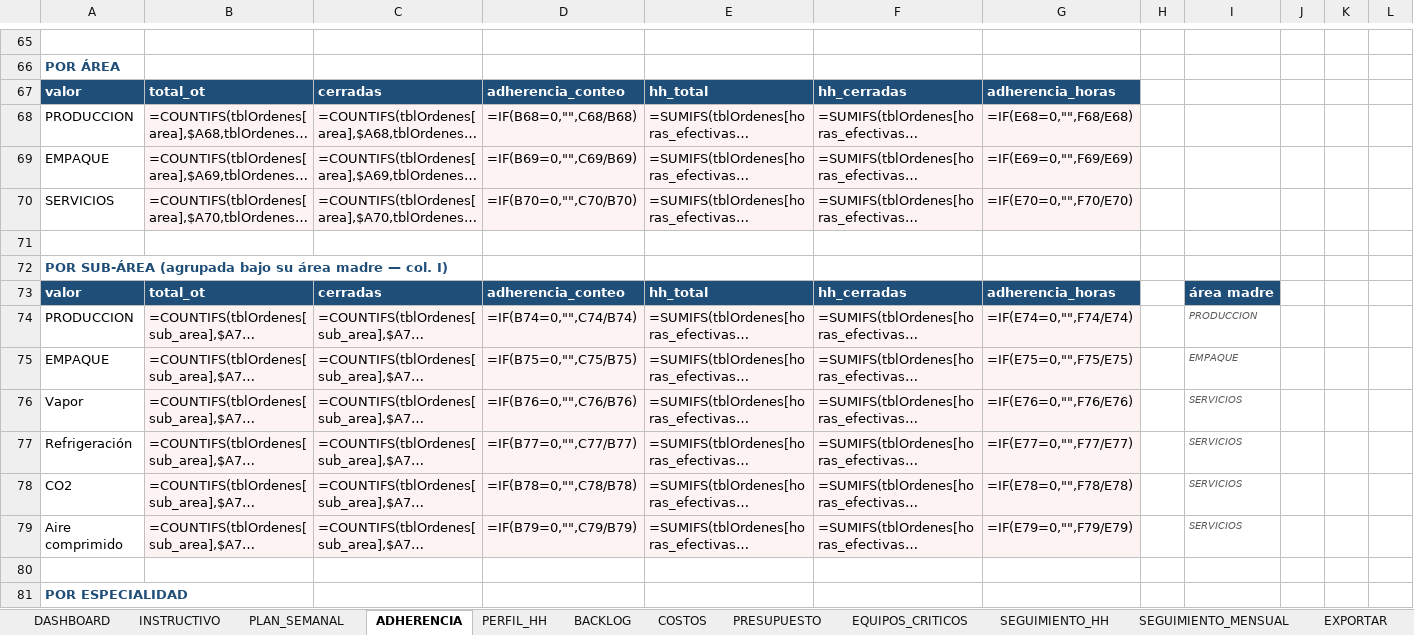
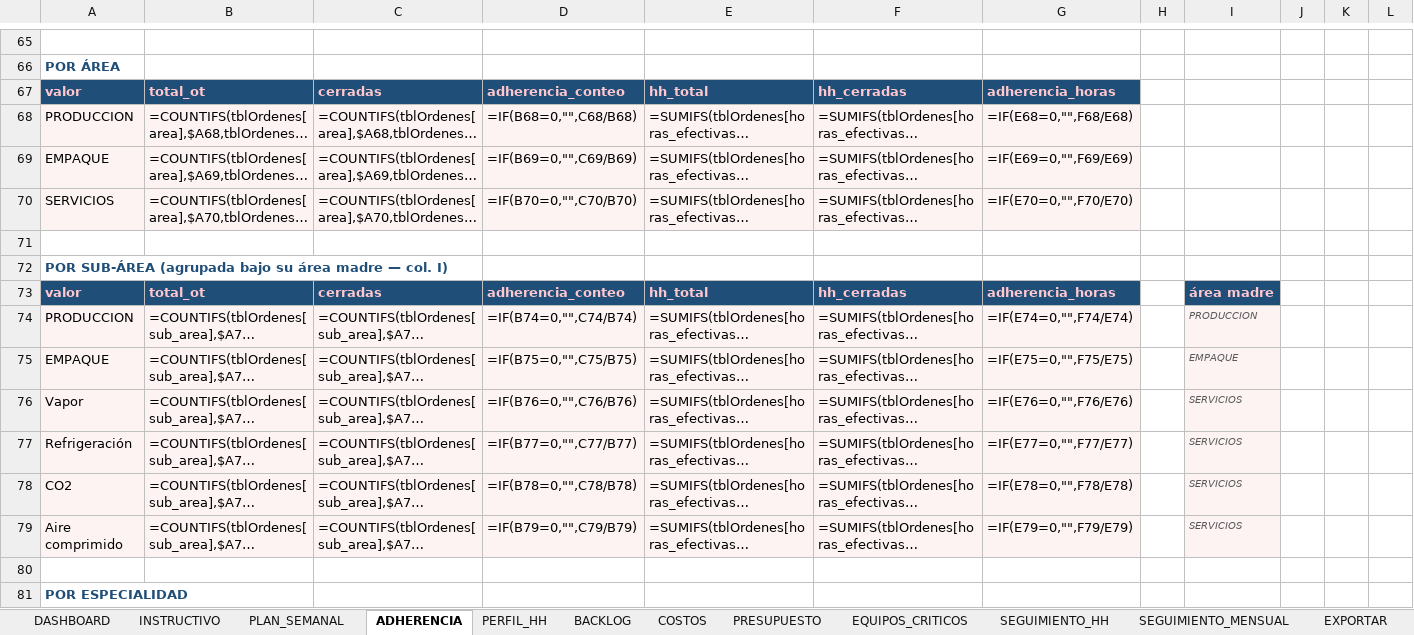
Before and after one commit to Crysthian04/Creacion-de-Notepad, an Excel workbook: mantplan/MantPlan_plantilla.xlsx, sheet ADHERENCIA, drawn as a sheet; only a part is shown, gaps mark what is left out; long unchanged cells end in …; values as stored, in another font and other column widths than the file's, no borders; formulas without a stored value are shown as written; charts and pictures and conditional formats not drawn; 1 other sheet too large or unreadable and not compared; the diff covers the shown part only; the diff names each change by its address in the sheet, - before the commit and + after, or states it on an @@ line.

```diff
--- a/mantplan/MantPlan_plantilla.xlsx (sheet ADHERENCIA)
+++ b/mantplan/MantPlan_plantilla.xlsx (sheet ADHERENCIA)
-A67:G67 text colour: #FFFFFF
+A67:G67 text colour: #FFC7CE
-A68:A70 fill: none
+A68:A70 fill: #FDF3F3
-A73:G73 text colour: #FFFFFF
+A73:G73 text colour: #FFC7CE
-I73 text colour: #FFFFFF
+I73 text colour: #FFC7CE
-A74:A79 fill: none
+A74:A79 fill: #FDF3F3
-I74:I79 fill: none
+I74:I79 fill: #FDF3F3
```
Also changed, not shown: cell formats elsewhere in this sheet, sheet PRESUPUESTO, sheet DASHBOARD, sheet SEGUIMIENTO_HH, sheet PARAMETROS, sheet BACKLOG, sheet PERFIL_HH, 6 more sheets, mantplan/MantPlan.xlsx, 11 other files.
